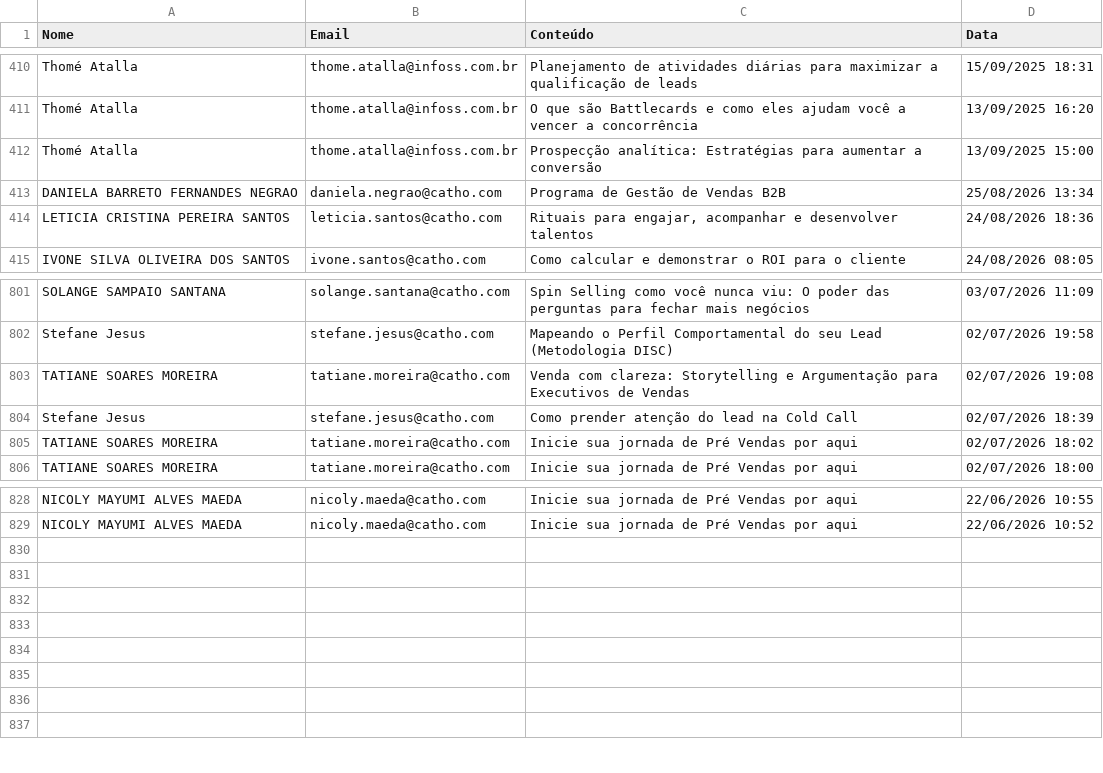
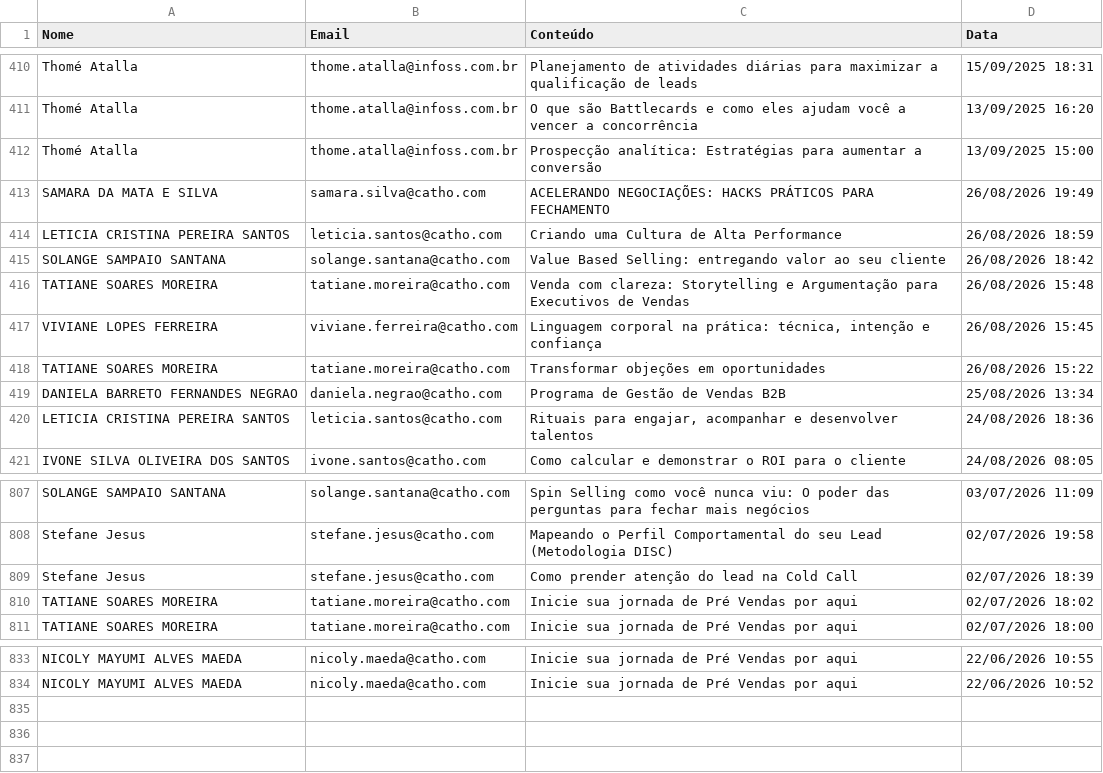
Before and after one commit to gabrielsbrasil/redarbor, a CSV file: data/redarbor.csv, drawn as a sheet; only a part is shown, gaps mark what is left out; removed rows and columns are numbered as before the commit, all else as after; the diff names each change by its address in the sheet, - before the commit and + after, or states it on an @@ line.

Commit message:
Update redarbor.csv

```diff
--- a/data/redarbor.csv
+++ b/data/redarbor.csv
+row 413: SAMARA DA MATA E SILVA | samara.silva@catho.com | ACELERANDO NEGOCIAÇÕES: HACKS PRÁTICOS PARA FECHAMENTO | 26/08/2026 19:49
+row 414: LETICIA CRISTINA PEREIRA SANTOS | leticia.santos@catho.com | Criando uma Cultura de Alta Performance | 26/08/2026 18:59
+row 415: SOLANGE SAMPAIO SANTANA | solange.santana@catho.com | Value Based Selling: entregando valor ao seu cliente | 26/08/2026 18:42
+row 416: TATIANE SOARES MOREIRA | tatiane.moreira@catho.com | Venda com clareza: Storytelling e Argumentação para Executivos de Vendas | 26/08/2026 15:48
+row 417: VIVIANE LOPES FERREIRA | viviane.ferreira@catho.com | Linguagem corporal na prática: técnica, intenção e confiança | 26/08/2026 15:45
+row 418: TATIANE SOARES MOREIRA | tatiane.moreira@catho.com | Transformar objeções em oportunidades | 26/08/2026 15:22
-row 803: TATIANE SOARES MOREIRA | tatiane.moreira@catho.com | Venda com clareza: Storytelling e Argumentação para Executivos de Vendas | 02/07/2026 19:08
-row 830: (empty)
-row 831: (empty)
-row 832: (empty)
-row 833: (empty)
-row 834: (empty)
```
